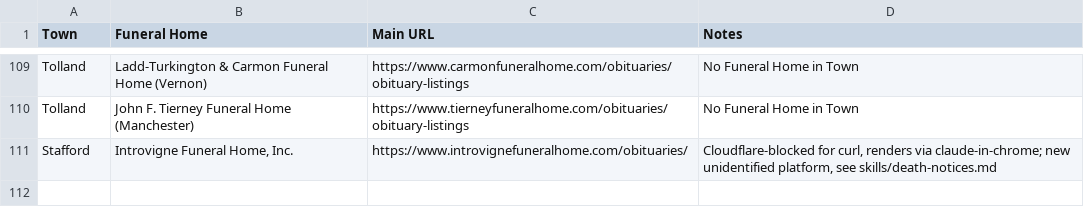
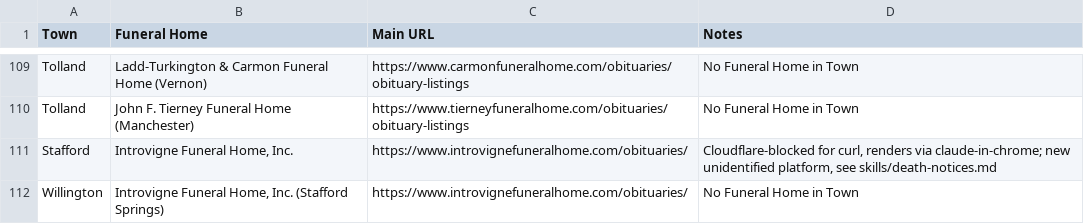
Before and after one commit to ElectricRoseStudio/AI-Journo-mooc-starter-kit, a CSV file: FuneralHomes.csv, drawn as a sheet; only a part is shown, gaps mark what is left out.

Commit message:
Add Willington to FuneralHomes.csv, log death-notices findings
Introvigne's feed is too slow to page through for a low-yield town;
WebSearch was more efficient and landed on platforms with full text.

```diff
--- a/FuneralHomes.csv
+++ b/FuneralHomes.csv
@@ -111 +111,2 @@ Tolland,John F. Tierney Funeral Home (Manchester),https://www.tierneyfuneralhome
 Stafford,"Introvigne Funeral Home, Inc.",https://www.introvignefuneralhome.com/obituaries/,"Cloudflare-blocked for curl, renders via claude-in-chrome; new unidentified platform, see skills/death-notices.md"
+Willington,"Introvigne Funeral Home, Inc. (Stafford Springs)",https://www.introvignefuneralhome.com/obituaries/,No Funeral Home in Town
```
Also changed, not shown: 1 other file.
